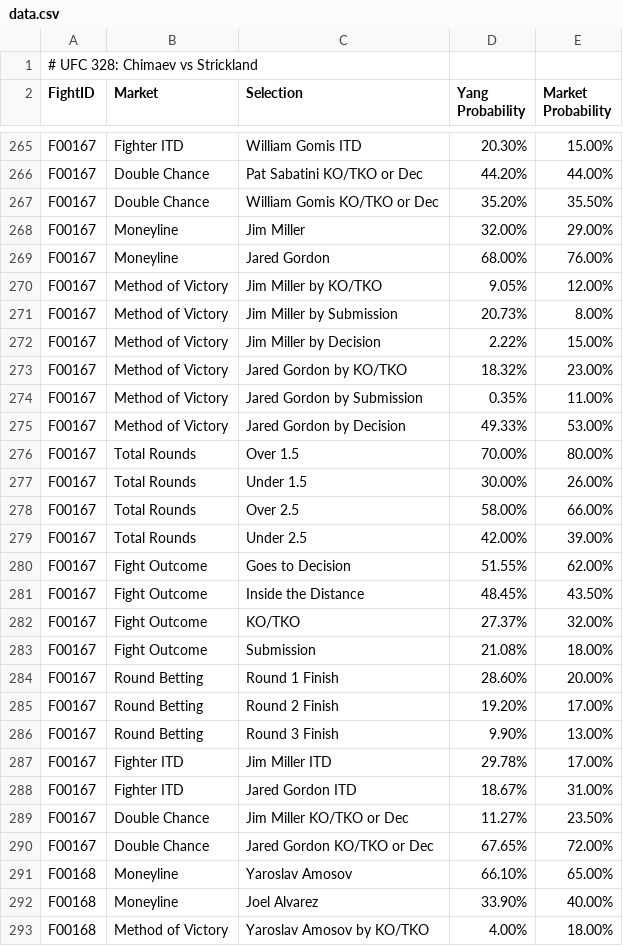
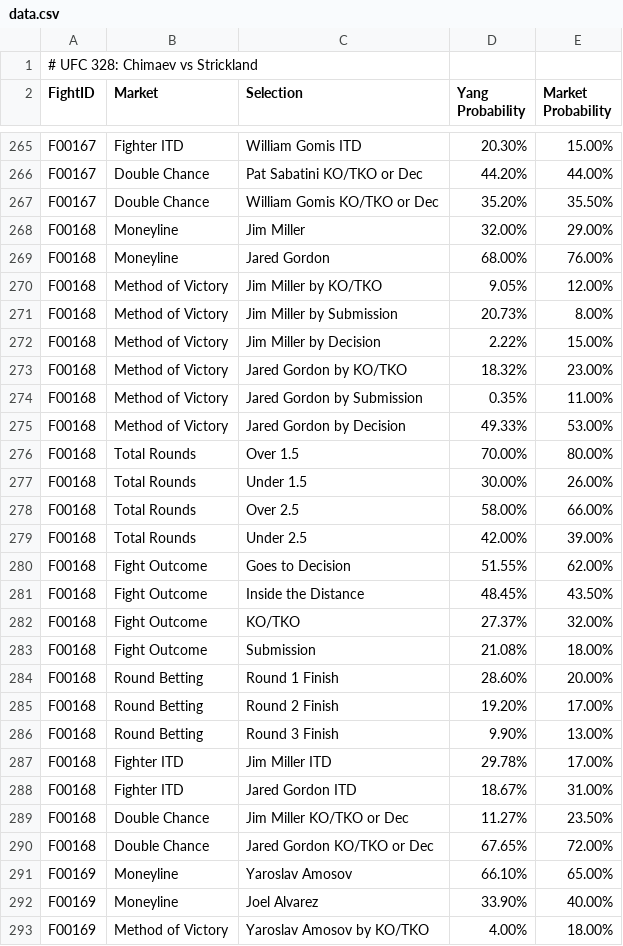
Before and after one commit to proto-lab32/Yang.com, a CSV file: data.csv, drawn as a sheet; only a part is shown, gaps mark what is left out; the diff covers the shown part only.

Commit message:
Update data.csv with corrected unique FightIDs (Miller/Gordon now F00168, Amosov F00169)

```diff
--- a/data.csv
+++ b/data.csv
@@ -267,27 +267,27 @@ F00167,Double Chance,Pat Sabatini KO/TKO or Dec,44.20%,44.00%
 F00167,Double Chance,William Gomis KO/TKO or Dec,35.20%,35.50%
-F00167,Moneyline,Jim Miller,32.00%,29.00%
-F00167,Moneyline,Jared Gordon,68.00%,76.00%
-F00167,Method of Victory,Jim Miller by KO/TKO,9.05%,12.00%
-F00167,Method of Victory,Jim Miller by Submission,20.73%,8.00%
-F00167,Method of Victory,Jim Miller by Decision,2.22%,15.00%
-F00167,Method of Victory,Jared Gordon by KO/TKO,18.32%,23.00%
-F00167,Method of Victory,Jared Gordon by Submission,0.35%,11.00%
-F00167,Method of Victory,Jared Gordon by Decision,49.33%,53.00%
-F00167,Total Rounds,Over 1.5,70.00%,80.00%
-F00167,Total Rounds,Under 1.5,30.00%,26.00%
-F00167,Total Rounds,Over 2.5,58.00%,66.00%
-F00167,Total Rounds,Under 2.5,42.00%,39.00%
-F00167,Fight Outcome,Goes to Decision,51.55%,62.00%
-F00167,Fight Outcome,Inside the Distance,48.45%,43.50%
-F00167,Fight Outcome,KO/TKO,27.37%,32.00%
-F00167,Fight Outcome,Submission,21.08%,18.00%
-F00167,Round Betting,Round 1 Finish,28.60%,20.00%
-F00167,Round Betting,Round 2 Finish,19.20%,17.00%
-F00167,Round Betting,Round 3 Finish,9.90%,13.00%
-F00167,Fighter ITD,Jim Miller ITD,29.78%,17.00%
-F00167,Fighter ITD,Jared Gordon ITD,18.67%,31.00%
-F00167,Double Chance,Jim Miller KO/TKO or Dec,11.27%,23.50%
-F00167,Double Chance,Jared Gordon KO/TKO or Dec,67.65%,72.00%
-F00168,Moneyline,Yaroslav Amosov,66.10%,65.00%
-F00168,Moneyline,Joel Alvarez,33.90%,40.00%
-F00168,Method of Victory,Yaroslav Amosov by KO/TKO,4.00%,18.00%
+F00168,Moneyline,Jim Miller,32.00%,29.00%
+F00168,Moneyline,Jared Gordon,68.00%,76.00%
+F00168,Method of Victory,Jim Miller by KO/TKO,9.05%,12.00%
+F00168,Method of Victory,Jim Miller by Submission,20.73%,8.00%
+F00168,Method of Victory,Jim Miller by Decision,2.22%,15.00%
+F00168,Method of Victory,Jared Gordon by KO/TKO,18.32%,23.00%
+F00168,Method of Victory,Jared Gordon by Submission,0.35%,11.00%
+F00168,Method of Victory,Jared Gordon by Decision,49.33%,53.00%
+F00168,Total Rounds,Over 1.5,70.00%,80.00%
+F00168,Total Rounds,Under 1.5,30.00%,26.00%
+F00168,Total Rounds,Over 2.5,58.00%,66.00%
+F00168,Total Rounds,Under 2.5,42.00%,39.00%
+F00168,Fight Outcome,Goes to Decision,51.55%,62.00%
+F00168,Fight Outcome,Inside the Distance,48.45%,43.50%
+F00168,Fight Outcome,KO/TKO,27.37%,32.00%
+F00168,Fight Outcome,Submission,21.08%,18.00%
+F00168,Round Betting,Round 1 Finish,28.60%,20.00%
+F00168,Round Betting,Round 2 Finish,19.20%,17.00%
+F00168,Round Betting,Round 3 Finish,9.90%,13.00%
+F00168,Fighter ITD,Jim Miller ITD,29.78%,17.00%
+F00168,Fighter ITD,Jared Gordon ITD,18.67%,31.00%
+F00168,Double Chance,Jim Miller KO/TKO or Dec,11.27%,23.50%
+F00168,Double Chance,Jared Gordon KO/TKO or Dec,67.65%,72.00%
+F00169,Moneyline,Yaroslav Amosov,66.10%,65.00%
+F00169,Moneyline,Joel Alvarez,33.90%,40.00%
+F00169,Method of Victory,Yaroslav Amosov by KO/TKO,4.00%,18.00%
```
Also changed, not shown: 20 edited cells elsewhere in this file.
